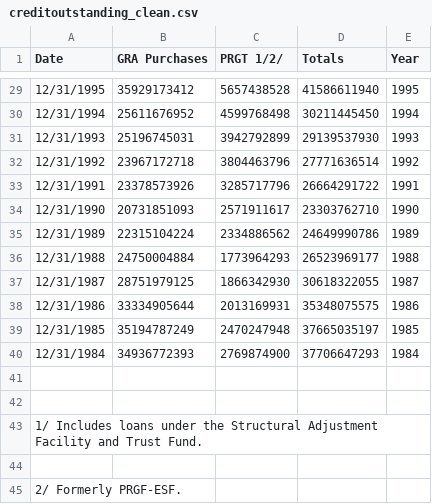
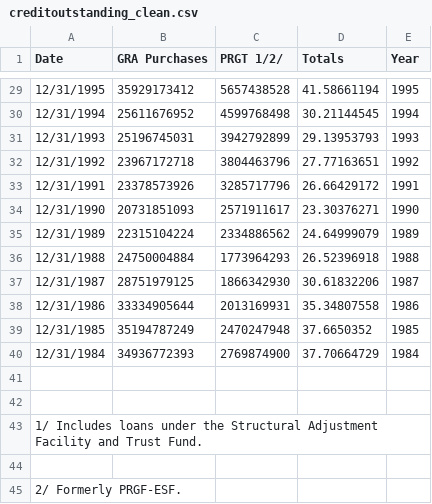
Before and after one commit to mayawesthorp/mayawesthorp.github.io, a CSV file: creditoutstanding_clean.csv, drawn as a sheet; only a part is shown, gaps mark what is left out; the diff covers the shown part only.

```diff
--- a/creditoutstanding_clean.csv
+++ b/creditoutstanding_clean.csv
@@ -29,13 +29,13 @@
-12/31/1995,35929173412,5657438528,41586611940,1995
-12/31/1994,25611676952,4599768498,30211445450,1994
-12/31/1993,25196745031,3942792899,29139537930,1993
-12/31/1992,23967172718,3804463796,27771636514,1992
-12/31/1991,23378573926,3285717796,26664291722,1991
-12/31/1990,20731851093,2571911617,23303762710,1990
-12/31/1989,22315104224,2334886562,24649990786,1989
-12/31/1988,24750004884,1773964293,26523969177,1988
-12/31/1987,28751979125,1866342930,30618322055,1987
-12/31/1986,33334905644,2013169931,35348075575,1986
-12/31/1985,35194787249,2470247948,37665035197,1985
-12/31/1984,34936772393,2769874900,37706647293,1984
+12/31/1995,35929173412,5657438528,41.58661194,1995
+12/31/1994,25611676952,4599768498,30.21144545,1994
+12/31/1993,25196745031,3942792899,29.13953793,1993
+12/31/1992,23967172718,3804463796,27.77163651,1992
+12/31/1991,23378573926,3285717796,26.66429172,1991
+12/31/1990,20731851093,2571911617,23.30376271,1990
+12/31/1989,22315104224,2334886562,24.64999079,1989
+12/31/1988,24750004884,1773964293,26.52396918,1988
+12/31/1987,28751979125,1866342930,30.61832206,1987
+12/31/1986,33334905644,2013169931,35.34807558,1986
+12/31/1985,35194787249,2470247948,37.6650352,1985
+12/31/1984,34936772393,2769874900,37.70664729,1984
 ,,,,
```
Also changed, not shown: 27 edited cells elsewhere in this file.
